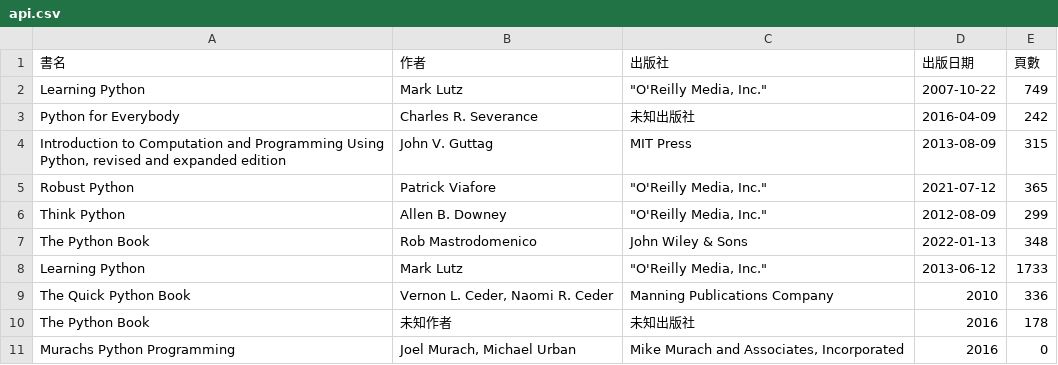
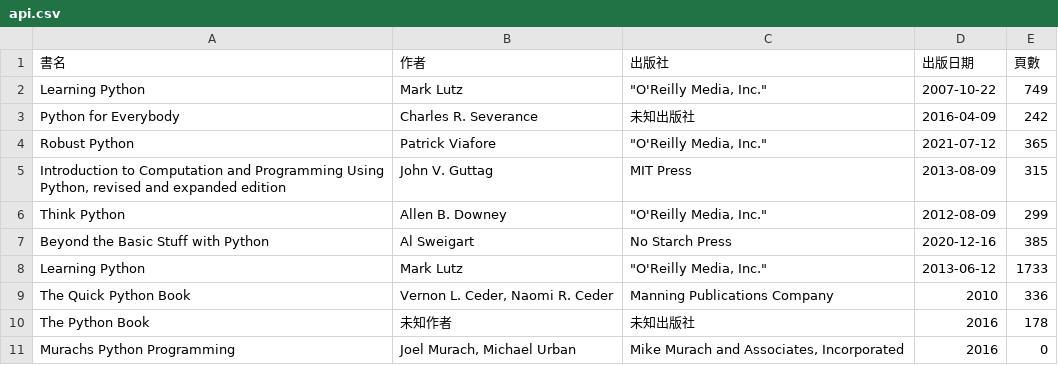
Before and after one commit to shadow-fun/midterm-crawler, a CSV file: api.csv, drawn as a sheet.

```diff
--- a/api.csv
+++ b/api.csv
@@ -3,6 +3,6 @@ Learning Python,Mark Lutz,"""O'Reilly Media, Inc.""",2007-10-22,749
 Python for Everybody,Charles R. Severance,未知出版社,2016-04-09,242
+Robust Python,Patrick Viafore,"""O'Reilly Media, Inc.""",2021-07-12,365
 "Introduction to Computation and Programming Using Python, revised and expanded edition",John V. Guttag,MIT Press,2013-08-09,315
-Robust Python,Patrick Viafore,"""O'Reilly Media, Inc.""",2021-07-12,365
 Think Python,Allen B. Downey,"""O'Reilly Media, Inc.""",2012-08-09,299
-The Python Book,Rob Mastrodomenico,John Wiley & Sons,2022-01-13,348
+Beyond the Basic Stuff with Python,Al Sweigart,No Starch Press,2020-12-16,385
 Learning Python,Mark Lutz,"""O'Reilly Media, Inc.""",2013-06-12,1733
```
